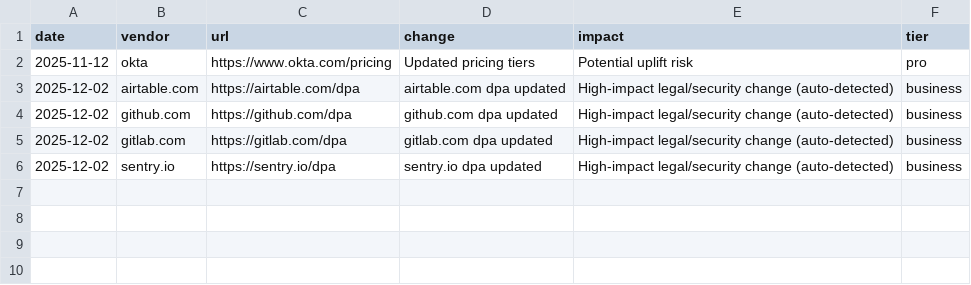
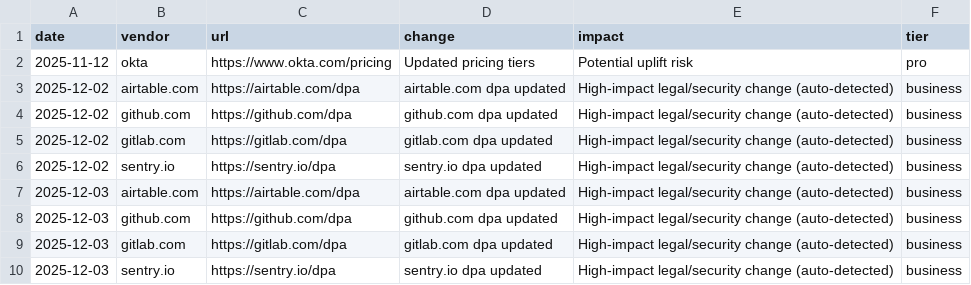
Before and after one commit to motuo666/cg-alert, a CSV file: data/events.raw.csv, drawn as a sheet.

```diff
--- a/data/events.raw.csv
+++ b/data/events.raw.csv
@@ -6 +6,5 @@ date,vendor,url,change,impact,tier
 2025-12-02,sentry.io,https://sentry.io/dpa,sentry.io dpa updated,High-impact legal/security change (auto-detected),business
+2025-12-03,airtable.com,https://airtable.com/dpa,airtable.com dpa updated,High-impact legal/security change (auto-detected),business
+2025-12-03,github.com,https://github.com/dpa,github.com dpa updated,High-impact legal/security change (auto-detected),business
+2025-12-03,gitlab.com,https://gitlab.com/dpa,gitlab.com dpa updated,High-impact legal/security change (auto-detected),business
+2025-12-03,sentry.io,https://sentry.io/dpa,sentry.io dpa updated,High-impact legal/security change (auto-detected),business
```
Also changed, not shown: data/events.backlog.csv.
